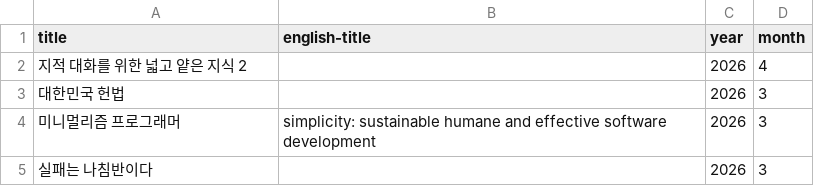
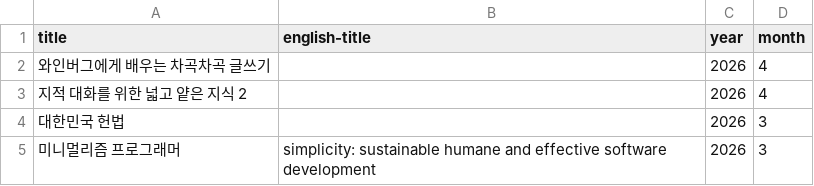
Before and after one commit to newhigen/blog, a CSV file: src/data/books.csv, drawn as a sheet; only a part is shown; the shorter side is filled out with more unchanged rows.

Commit message:
post: 와인버그에게 배우는 차곡차곡 글쓰기 (#167)

```diff
--- a/src/data/books.csv
+++ b/src/data/books.csv
@@ -1,2 +1,3 @@
 title,english-title,year,month
+와인버그에게 배우는 차곡차곡 글쓰기,,2026,4
 지적 대화를 위한 넓고 얕은 지식 2,,2026,4
```
Also changed, not shown: 1 other file.
